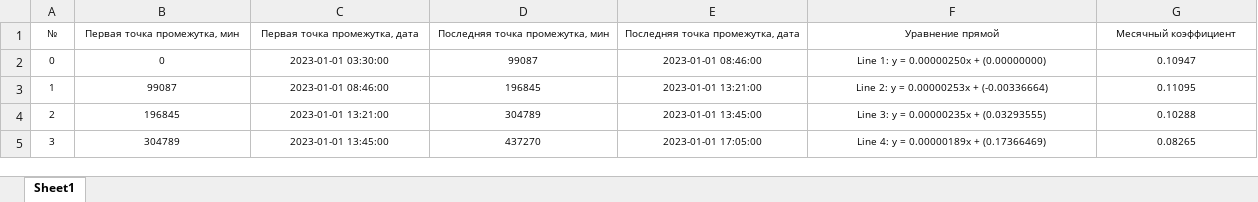
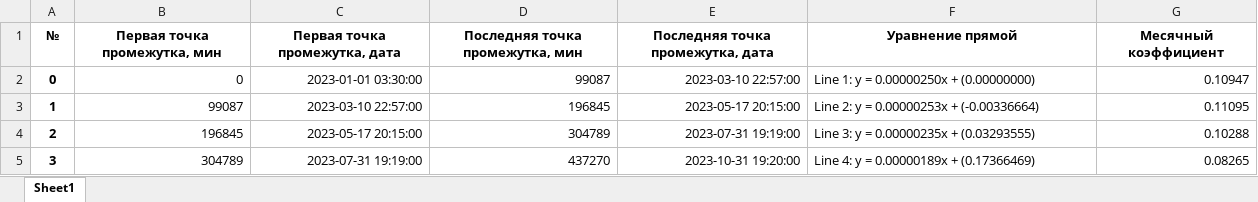
Before and after one commit to repin1378/TS_ANALYSIS, an Excel workbook: results/CV/2023/3_category/report_df.xlsx, sheet Sheet1, drawn as a sheet; values as stored, in another font and other column widths than the file's, no borders; the diff names each change by its address in the sheet, - before the commit and + after, or states it on an @@ line.

```diff
--- a/results/CV/2023/3_category/report_df.xlsx (sheet Sheet1)
+++ b/results/CV/2023/3_category/report_df.xlsx (sheet Sheet1)
-A1:G1 bold: off
+A1:G1 bold: on
@@ A1:G5 text size: larger @@
-A2:A5 bold: off
+A2:A5 bold: on
-B2:E5 alignment: center
+B2:E5 alignment: right
-E2 (Последняя точка промежутка, дата): 2023-01-01 08:46:00
+E2 (Последняя точка промежутка, дата): 2023-03-10 22:57:00
-F2:F5 alignment: center
+F2:F5 alignment: left
-G2:G5 alignment: center
+G2:G5 alignment: right
-C3 (Первая точка промежутка, дата): 2023-01-01 08:46:00
+C3 (Первая точка промежутка, дата): 2023-03-10 22:57:00
-E3 (Последняя точка промежутка, дата): 2023-01-01 13:21:00
+E3 (Последняя точка промежутка, дата): 2023-05-17 20:15:00
-C4 (Первая точка промежутка, дата): 2023-01-01 13:21:00
+C4 (Первая точка промежутка, дата): 2023-05-17 20:15:00
-E4 (Последняя точка промежутка, дата): 2023-01-01 13:45:00
+E4 (Последняя точка промежутка, дата): 2023-07-31 19:19:00
-C5 (Первая точка промежутка, дата): 2023-01-01 13:45:00
+C5 (Первая точка промежутка, дата): 2023-07-31 19:19:00
-E5 (Последняя точка промежутка, дата): 2023-01-01 17:05:00
+E5 (Последняя точка промежутка, дата): 2023-10-31 19:20:00
```
Also changed, not shown: results/CV/2023/1_category/report_df.xlsx, results/CV/2023/2_category/report_df.xlsx, 44 other files.
